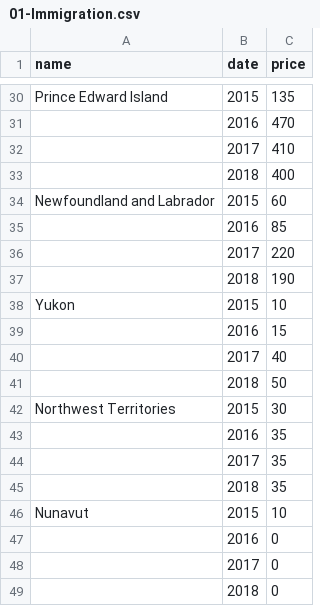
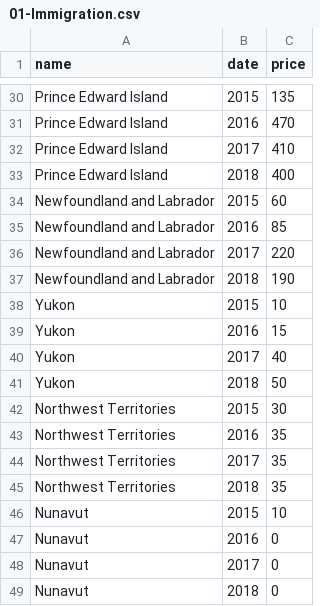
Before and after one commit to haraouf/DVAssignment733, a CSV file: 01-Immigration.csv, drawn as a sheet; only a part is shown, gaps mark what is left out; the diff covers the shown part only; the diff names each change by its address in the sheet, - before the commit and + after, or states it on an @@ line.

Commit message:
Update 01-Immigration.csv

```diff
--- a/01-Immigration.csv
+++ b/01-Immigration.csv
-A31:A33 (name): (empty)
+A31:A33 (name): Prince Edward Island
-A35:A37 (name): (empty)
+A35:A37 (name): Newfoundland and Labrador
-A39:A41 (name): (empty)
+A39:A41 (name): Yukon
-A43:A45 (name): (empty)
+A43:A45 (name): Northwest Territories
-A47:A49 (name): (empty)
+A47:A49 (name): Nunavut
```
Also changed, not shown: 21 edited cells elsewhere in this file.
